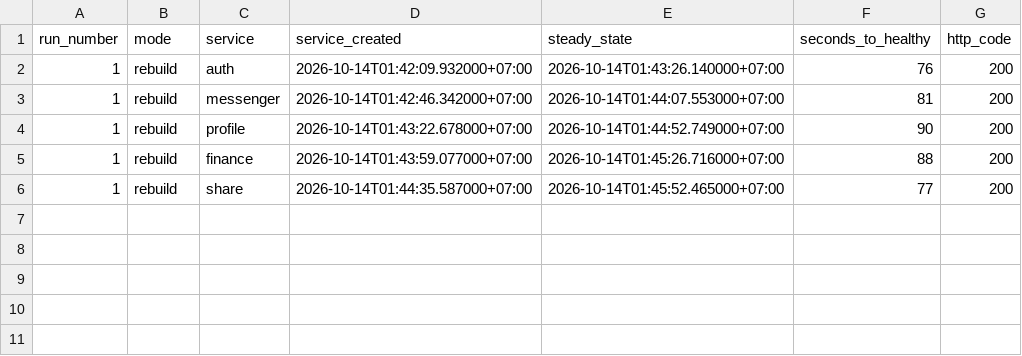
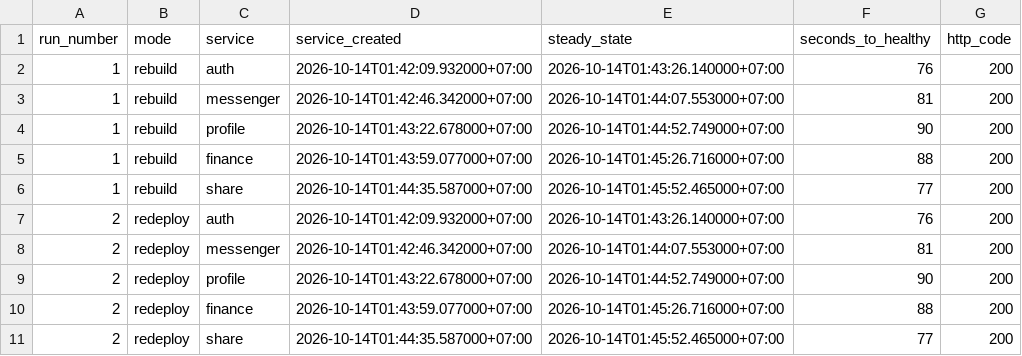
Before and after one commit to leangsengk90/devops2-assessment2, a CSV file: reports/github-actions/service-health.csv, drawn as a sheet; the diff names each change by its address in the sheet, - before the commit and + after, or states it on an @@ line.

```diff
--- a/reports/github-actions/service-health.csv
+++ b/reports/github-actions/service-health.csv
+row 7: 2 | redeploy | auth | 2026-10-14T01:42:09.932000+07:00 | 2026-10-14T01:43:26.140000+07:00 | 76 | 200
+row 8: 2 | redeploy | messenger | 2026-10-14T01:42:46.342000+07:00 | 2026-10-14T01:44:07.553000+07:00 | 81 | 200
+row 9: 2 | redeploy | profile | 2026-10-14T01:43:22.678000+07:00 | 2026-10-14T01:44:52.749000+07:00 | 90 | 200
+row 10: 2 | redeploy | finance | 2026-10-14T01:43:59.077000+07:00 | 2026-10-14T01:45:26.716000+07:00 | 88 | 200
+row 11: 2 | redeploy | share | 2026-10-14T01:44:35.587000+07:00 | 2026-10-14T01:45:52.465000+07:00 | 77 | 200
```
Also changed, not shown: reports/github-actions/timings.csv, 2 other files.
